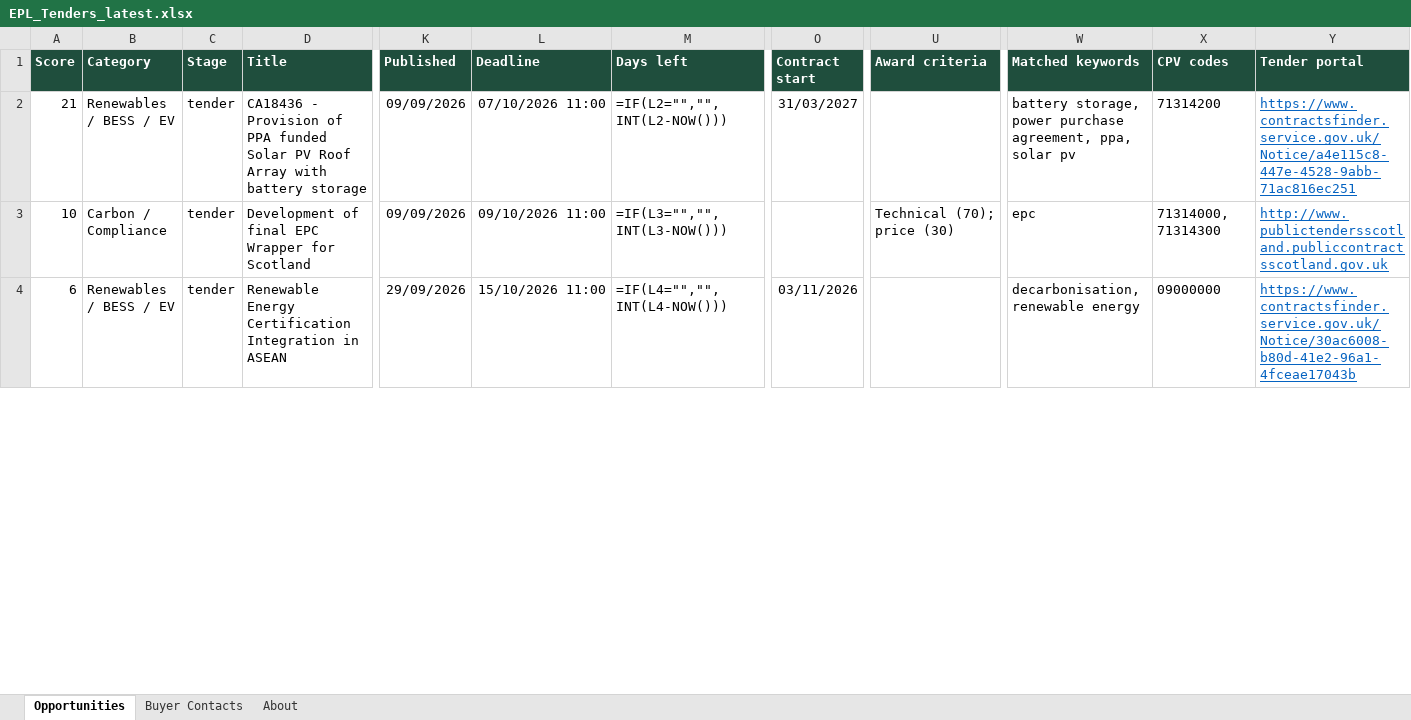
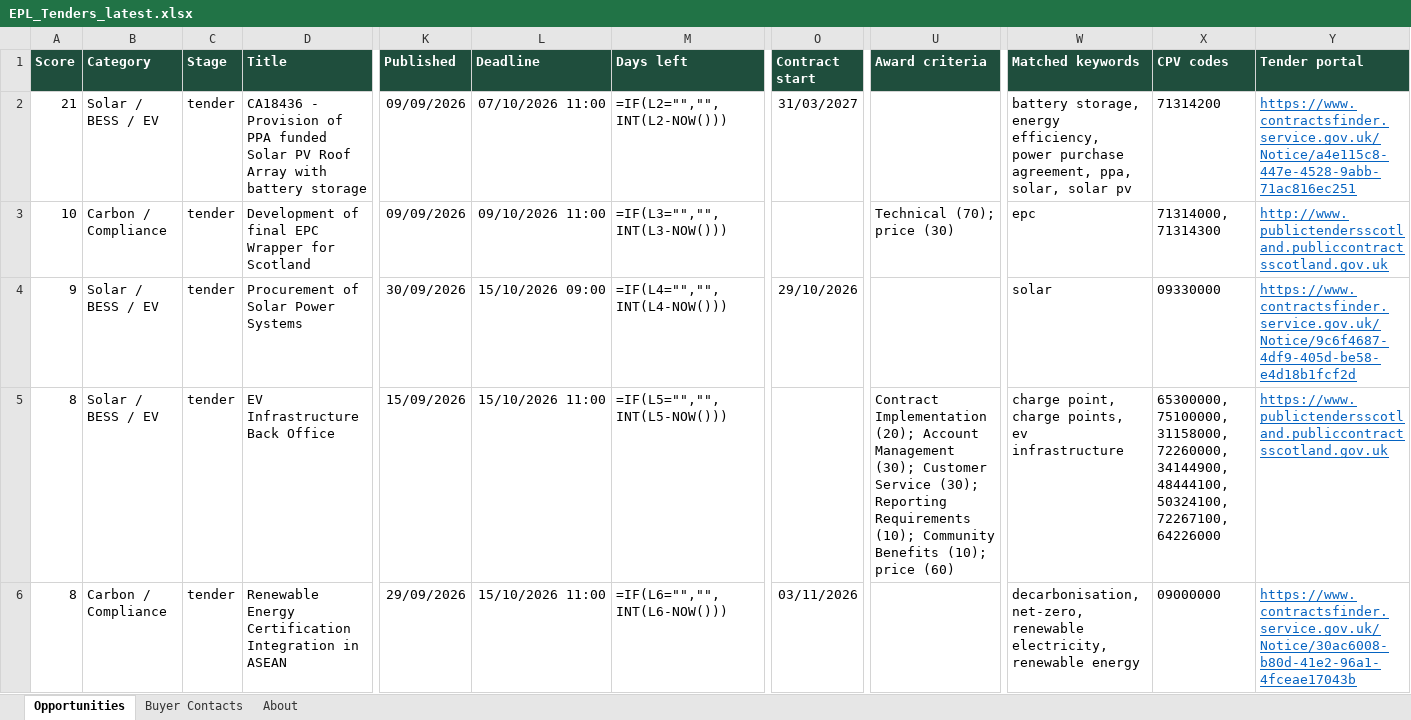
Before and after one commit to Lukeydoodle/EPL-Tender-scraper, an Excel workbook: docs/EPL_Tenders_latest.xlsx, sheet Opportunities, drawn as a sheet; only a part is shown, gaps mark what is left out; values as stored, in another font and other column widths than the file's, no borders; formulas without a stored value are shown as written; conditional formats not drawn; addresses are those after the commit; rows hold the shown columns only; the diff covers the shown part only; the diff names each change by its address in the sheet, - before the commit and + after, or states it on an @@ line.

```diff
--- a/docs/EPL_Tenders_latest.xlsx (sheet Opportunities)
+++ b/docs/EPL_Tenders_latest.xlsx (sheet Opportunities)
-B2 (Category): Renewables / BESS / EV
+B2 (Category): Solar / BESS / EV
-W2 (Matched keywords): battery storage, power purchase agreement, ppa, solar pv
+W2 (Matched keywords): battery storage, energy efficiency, power purchase agreement, ppa, solar, solar pv
+row 4: 9 | Solar / BESS / EV | tender | Procurement of Solar Power Systems | 30/09/2026 | 15/10/2026 09:00 | =IF(L4="","",INT(L4-NOW())) | 29/10/2026 |  | solar | 09330000 | https://www.contractsfinder.service.gov.uk/Notice/9c6f4687-4df9-405d-be58-e4d18b1fcf2d
+row 5: 8 | Solar / BESS / EV | tender | EV Infrastructure Back Office | 15/09/2026 | 15/10/2026 11:00 | =IF(L5="","",INT(L5-NOW())) |  | Contract Implementation (20); Account Management (30); Customer Service (30); Reporting Requirements (10); Community Benefits (10); price (60) | charge point, charge points, ev infrastructure | 65300000, 75100000, 31158000, 72260000, 34144900, 48444100, 50324100, 72267100, 64226000 | https://www.publictendersscotland.publiccontractsscotland.gov.uk
-A6 (Score): 6
+A6 (Score): 8
-B6 (Category): Renewables / BESS / EV
+B6 (Category): Carbon / Compliance
-M6 (Days left): =IF(L4="","",INT(L4-NOW()))
+M6 (Days left): =IF(L6="","",INT(L6-NOW()))
-W6 (Matched keywords): decarbonisation, renewable energy
+W6 (Matched keywords): decarbonisation, net-zero, renewable electricity, renewable energy
```
Also changed, not shown: 1 added row, 1 removed row and 35 edited cells elsewhere in this sheet, sheet Buyer Contacts, sheet About, 3 other files.
